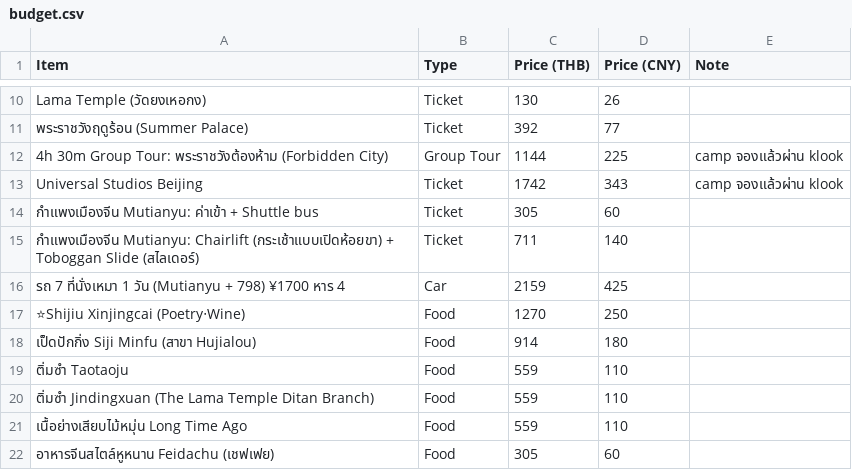
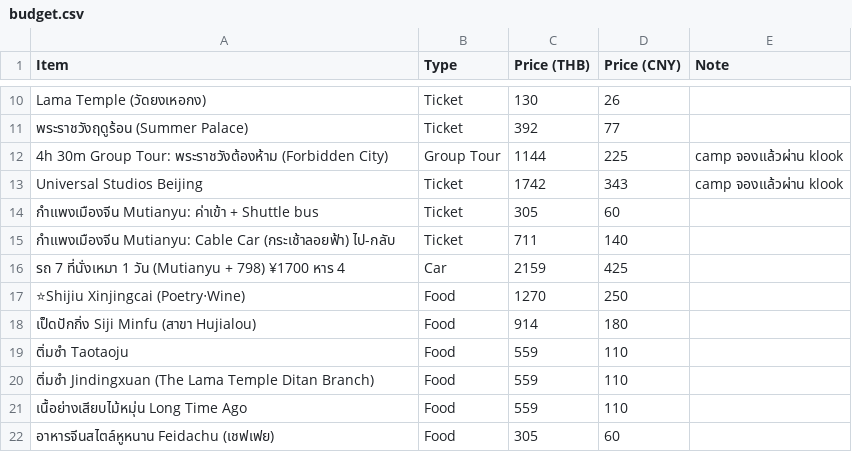
Before and after one commit to asamaliammukda-ux/beijing2026, a CSV file: data/budget.csv, drawn as a sheet; only a part is shown, gaps mark what is left out.

```diff
--- a/data/budget.csv
+++ b/data/budget.csv
@@ -14,3 +14,3 @@ Universal Studios Beijing,Ticket,1742,343,camp จองแล้วผ่าน
 กำแพงเมืองจีน Mutianyu: ค่าเข้า + Shuttle bus,Ticket,305,60,
-กำแพงเมืองจีน Mutianyu: Chairlift (กระเช้าแบบเปิดห้อยขา) + Toboggan Slide (สไลเดอร์),Ticket,711,140,
+กำแพงเมืองจีน Mutianyu: Cable Car (กระเช้าลอยฟ้า) ไป-กลับ,Ticket,711,140,
 รถ 7 ที่นั่งเหมา 1 วัน (Mutianyu + 798) ¥1700 หาร 4,Car,2159,425,
```
Also changed, not shown: data/itinerary.csv, 1 other file.
